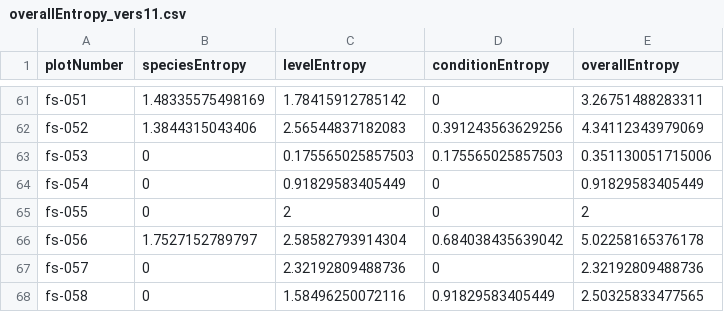
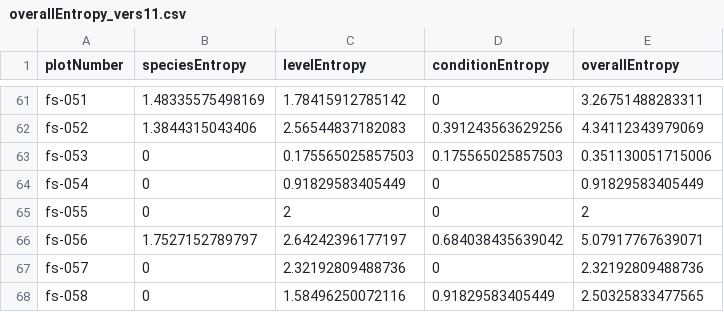
Before and after one commit to BeNrn/Biogeography_Dataprocessing, a CSV file: entropy/overallEntropy_vers11.csv, drawn as a sheet; only a part is shown, gaps mark what is left out; the diff covers the shown part only.

```diff
--- a/entropy/overallEntropy_vers11.csv
+++ b/entropy/overallEntropy_vers11.csv
@@ -65,3 +65,3 @@
 "fs-055","0","2","0","2"
-"fs-056","1.7527152789797","2.58582793914304","0.684038435639042","5.02258165376178"
+"fs-056","1.7527152789797","2.64242396177197","0.684038435639042","5.07917767639071"
 "fs-057","0","2.32192809488736","0","2.32192809488736"
```
Also changed, not shown: 30 edited cells elsewhere in this file, entropy/treeConditionEntropy_vers11.csv, evenness/overallEvenness_vers11.csv, 14 other files.
